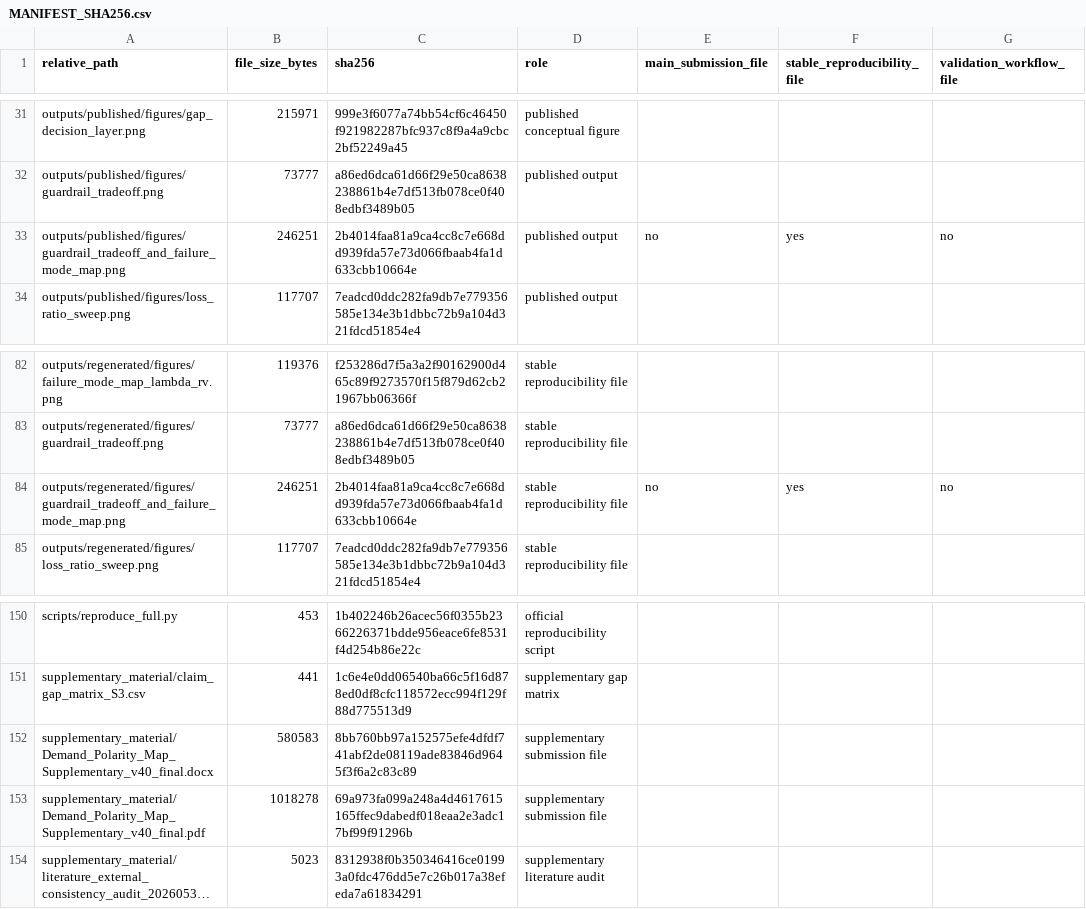
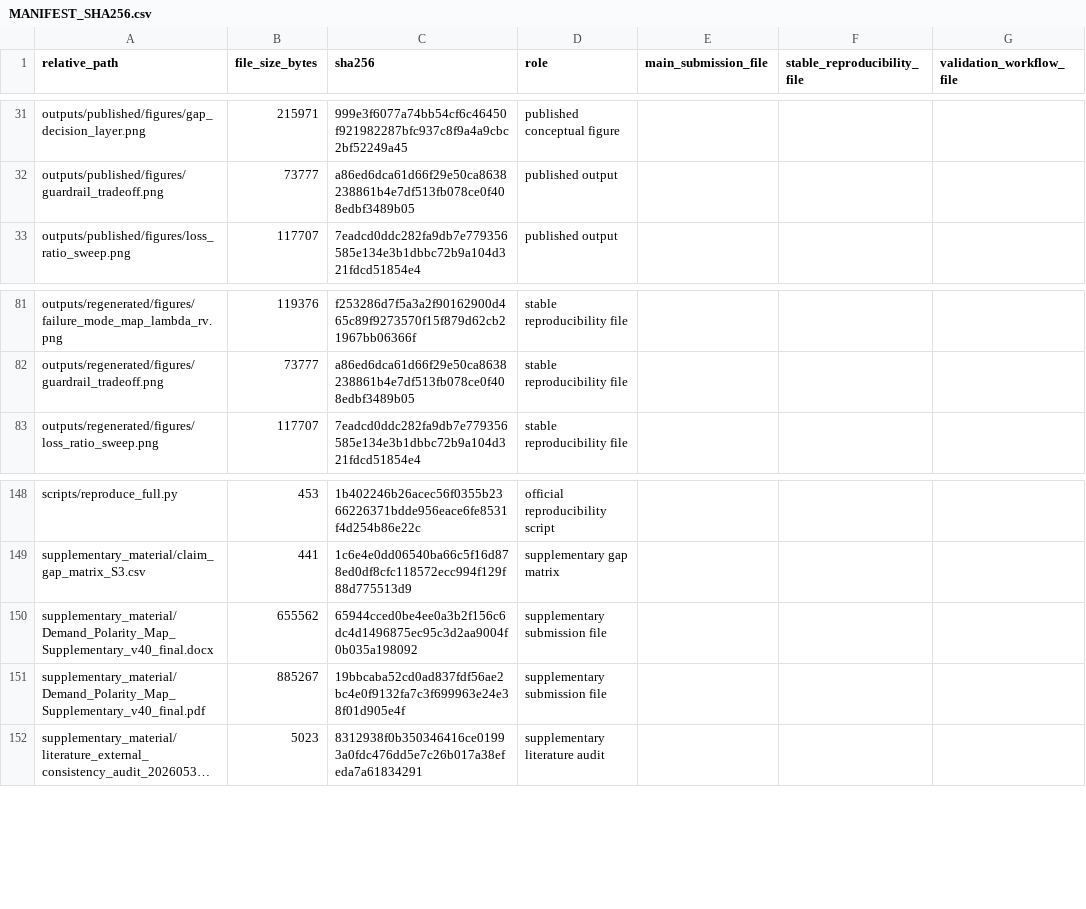
Before and after one commit to gabrielmontufar/a-dimensionless-criterion-for-supplementary, a CSV file: MANIFEST_SHA256.csv, drawn as a sheet; only a part is shown, gaps mark what is left out; long unchanged cells end in …; removed rows and columns are numbered as before the commit, all else as after; the diff names each change by its address in the sheet, - before the commit and + after, or states it on an @@ line.

Commit message:
Improve supplementary figure readability and table titles

```diff
--- a/MANIFEST_SHA256.csv
+++ b/MANIFEST_SHA256.csv
-row 33: outputs/published/figures/guardrail_tradeoff_and_failure_mode_map.png | 246251 | 2b4014faa81a9ca4cc8c7e668dd939fda57e73d066fbaab4fa1d633cbb10664e | published output | no | yes | no
-row 84: outputs/regenerated/figures/guardrail_tradeoff_and_failure_mode_map.png | 246251 | 2b4014faa81a9ca4cc8c7e668dd939fda57e73d066fbaab4fa1d633cbb10664e | stable reproducibility file | no | yes | no
-B150 (file_size_bytes): 580583
+B150 (file_size_bytes): 655562
-C150 (sha256): 8bb760bb97a152575efe4dfdf741abf2de08119ade83846d9645f3f6a2c83c89
+C150 (sha256): 65944cced0be4ee0a3b2f156c6dc4d1496875ec95c3d2aa9004f0b035a198092
-B151 (file_size_bytes): 1018278
+B151 (file_size_bytes): 885267
-C151 (sha256): 69a973fa099a248a4d4617615165ffec9dabedf018eaa2e3adc17bf99f91296b
+C151 (sha256): 19bbcaba52cd0ad837fdf56ae2bc4e0f9132fa7c3f699963e24e38f01d905e4f
```
Also changed, not shown: 4 other files.
